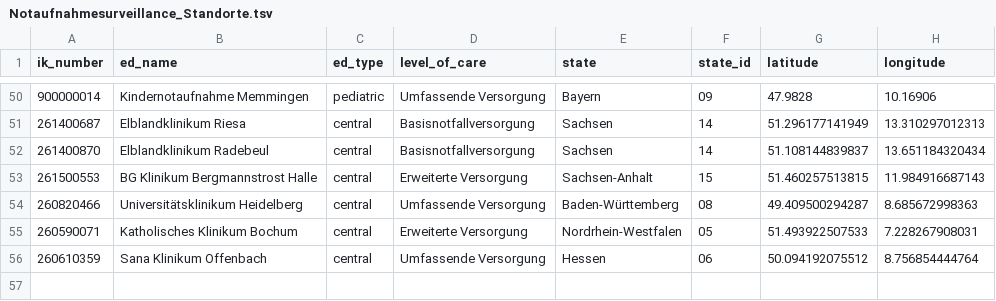
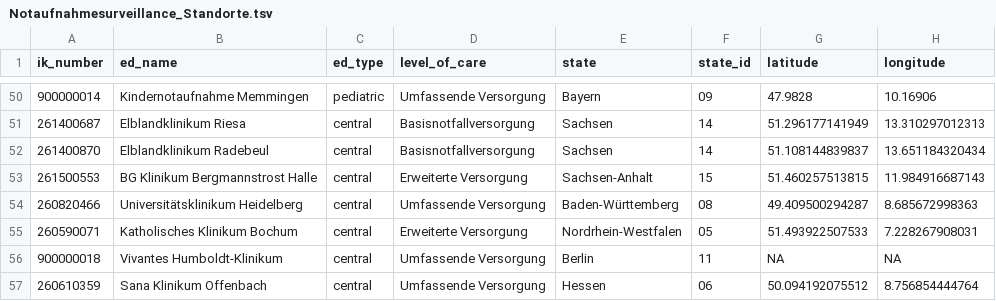
Before and after one commit to robert-koch-institut/Daten_der_Notaufnahmesurveillance, a TSV file: Notaufnahmesurveillance_Standorte.tsv, drawn as a sheet; only a part is shown, gaps mark what is left out.

```diff
--- a/Notaufnahmesurveillance_Standorte.tsv
+++ b/Notaufnahmesurveillance_Standorte.tsv
@@ -55,2 +55,3 @@ ik_number	ed_name	ed_type	level_of_care	state	state_id	latitude	longitude
 260590071	Katholisches Klinikum Bochum	central	Erweiterte Versorgung	Nordrhein-Westfalen	05	51.493922507533	7.228267908031
+900000018	Vivantes Humboldt-Klinikum 	central	Umfassende Versorgung	Berlin	11	NA	NA
 260610359	Sana Klinikum Offenbach	central	Umfassende Versorgung	Hessen	06	50.094192075512	8.756854444764
```
Also changed, not shown: 7 other files.
